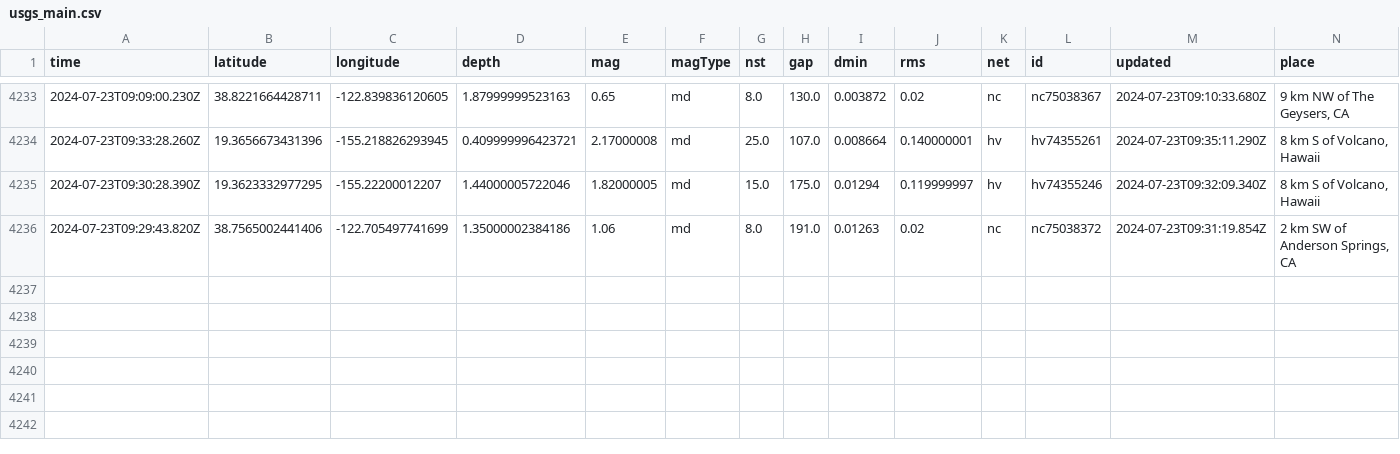
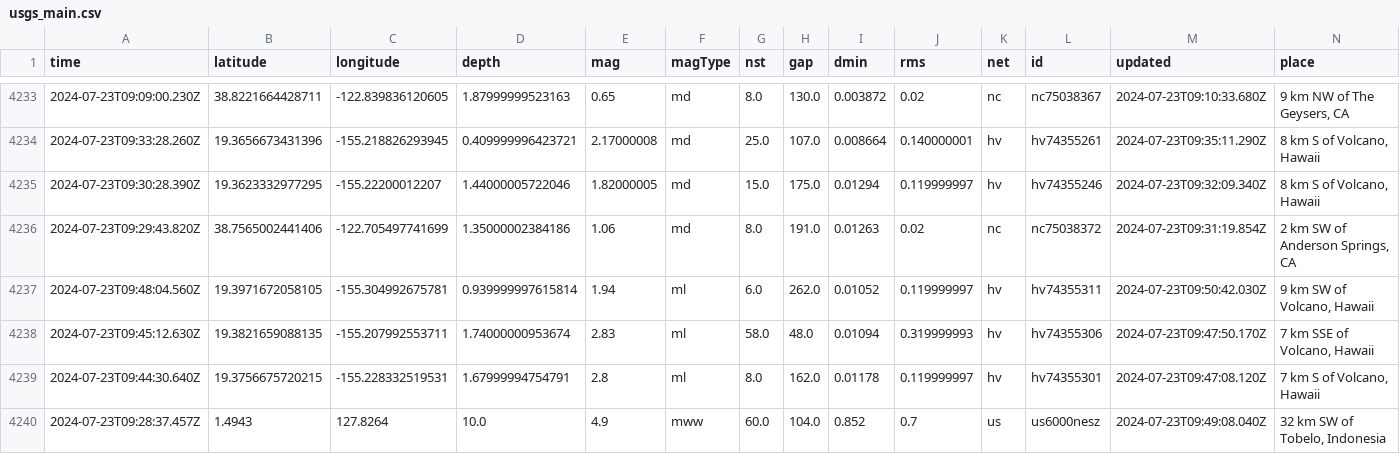
Before and after one commit to abhjtbhrli/nicar22-github-actions, a CSV file: usgs_main.csv, drawn as a sheet; only a part is shown, gaps mark what is left out; rows hold the shown columns only; the diff names each change by its address in the sheet, - before the commit and + after, or states it on an @@ line.

```diff
--- a/usgs_main.csv
+++ b/usgs_main.csv
+row 4237: 2024-07-23T09:48:04.560Z | 19.3971672058105 | -155.304992675781 | 0.939999997615814 | 1.94 | ml | 6.0 | 262.0 | 0.01052 | 0.119999997 | hv | hv74355311 | 2024-07-23T09:50:42.030Z | 9 km SW of Volcano, Hawaii
+row 4238: 2024-07-23T09:45:12.630Z | 19.3821659088135 | -155.207992553711 | 1.74000000953674 | 2.83 | ml | 58.0 | 48.0 | 0.01094 | 0.319999993 | hv | hv74355306 | 2024-07-23T09:47:50.170Z | 7 km SSE of Volcano, Hawaii
+row 4239: 2024-07-23T09:44:30.640Z | 19.3756675720215 | -155.228332519531 | 1.67999994754791 | 2.8 | ml | 8.0 | 162.0 | 0.01178 | 0.119999997 | hv | hv74355301 | 2024-07-23T09:47:08.120Z | 7 km S of Volcano, Hawaii
+row 4240: 2024-07-23T09:28:37.457Z | 1.4943 | 127.8264 | 10.0 | 4.9 | mww | 60.0 | 104.0 | 0.852 | 0.7 | us | us6000nesz | 2024-07-23T09:49:08.040Z | 32 km SW of Tobelo, Indonesia
```
Also changed, not shown: usgs_current.csv.
